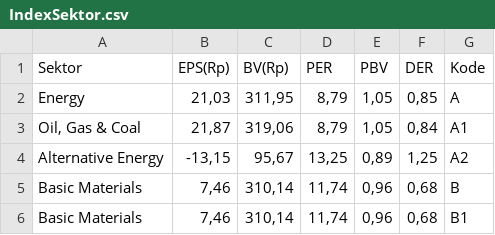
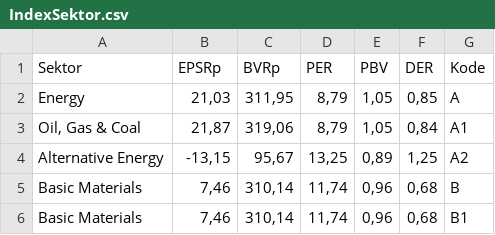
Before and after one commit to nausya/sahamku, a CSV file: IndexSektor.csv, drawn as a sheet; only a part is shown.

Commit message:
Update IndexSektor.csv

```diff
--- a/IndexSektor.csv
+++ b/IndexSektor.csv
@@ -1,2 +1,2 @@
-Sektor;EPS(Rp);BV(Rp);PER;PBV;DER;Kode
+Sektor;EPSRp;BVRp;PER;PBV;DER;Kode
  Energy;21,03;311,95;8,79;1,05;0,85;A
```
